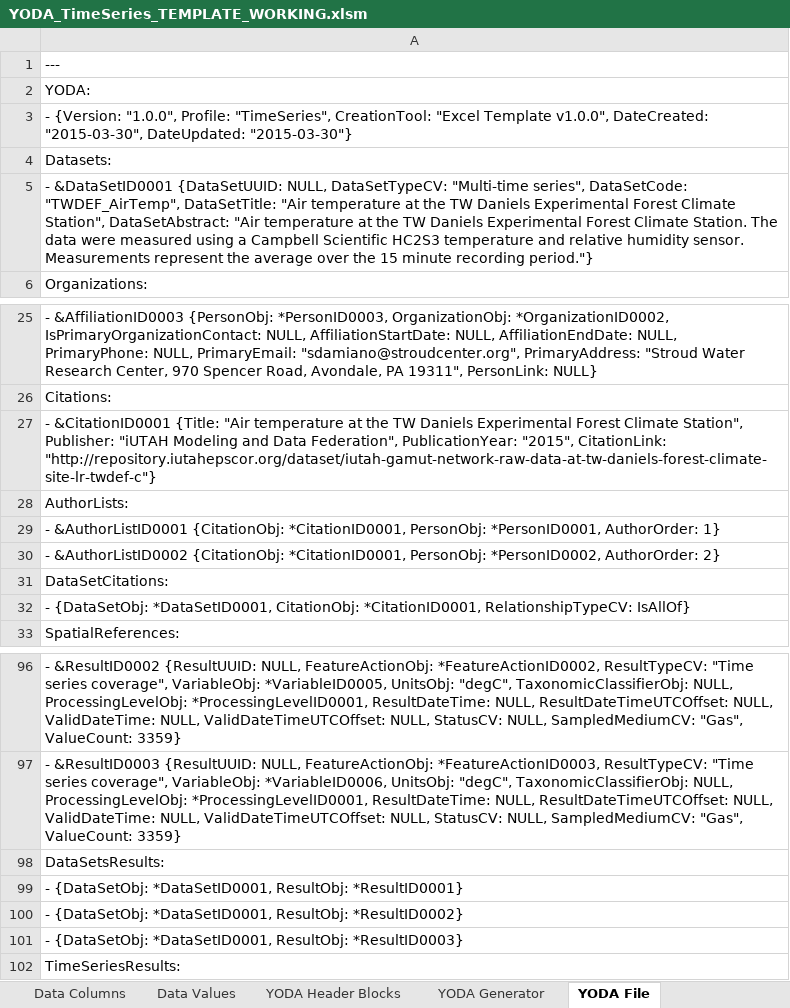
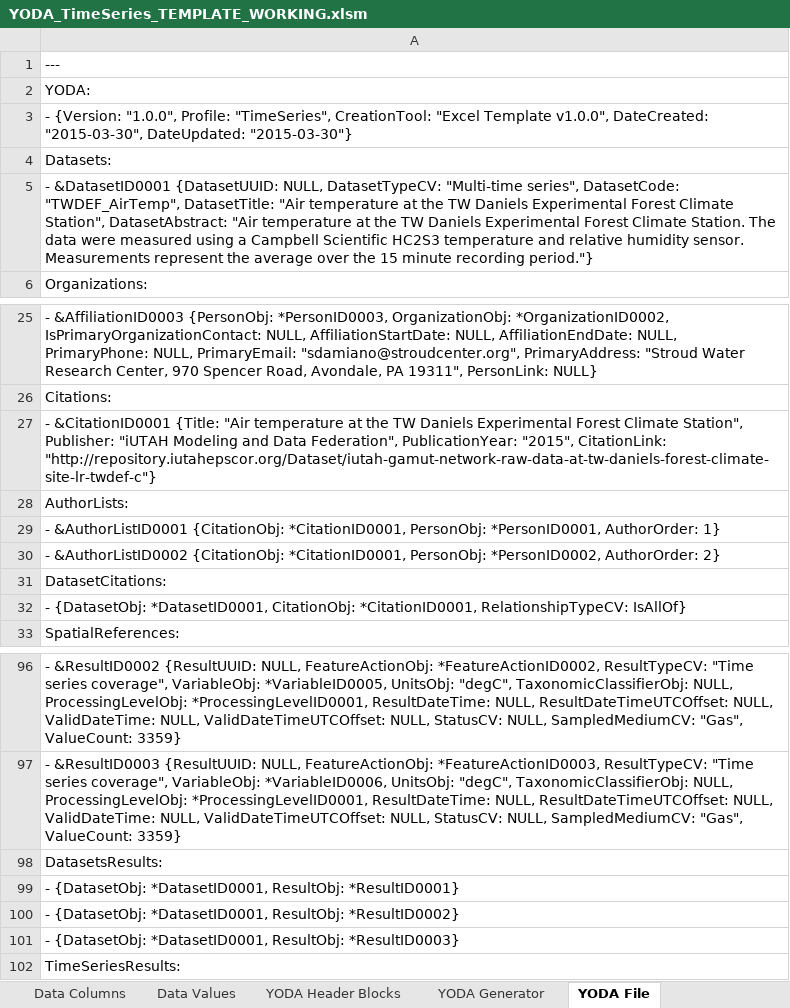
Before and after one commit to ODM2/YODA-File, an Excel workbook: ExcelTemplates/Prototypes/YODA_TimeSeries_TEMPLATE_WORKING.xlsm, sheet YODA File, drawn as a sheet; only a part is shown, gaps mark what is left out; values as stored, in another font and other column widths than the file's, no borders; conditional formats not drawn; the diff names each change by its address in the sheet, - before the commit and + after, or states it on an @@ line.

```diff
--- a/ExcelTemplates/Prototypes/YODA_TimeSeries_TEMPLATE_WORKING.xlsm (sheet YODA File)
+++ b/ExcelTemplates/Prototypes/YODA_TimeSeries_TEMPLATE_WORKING.xlsm (sheet YODA File)
-A5: - &DataSetID0001 {DataSetUUID: NULL, DataSetTypeCV: "Multi-time series", DataSetCode: "TWDEF_AirTemp", DataSetTitle: "Air temperature at the TW Daniels Experimental Forest Climate Station", DataSetAbstract: "Air temperature…
+A5: - &DatasetID0001 {DatasetUUID: NULL, DatasetTypeCV: "Multi-time series", DatasetCode: "TWDEF_AirTemp", DatasetTitle: "Air temperature at the TW Daniels Experimental Forest Climate Station", DatasetAbstract: "Air temperature…
-A27: …"2015", CitationLink: "http://repository.iutahepscor.org/dataset/iutah-gamut-network-raw-data-at-tw-daniels-forest-climate-site-lr-twdef-c"}
+A27: …"2015", CitationLink: "http://repository.iutahepscor.org/Dataset/iutah-gamut-network-raw-data-at-tw-daniels-forest-climate-site-lr-twdef-c"}
-A31: DataSetCitations:
+A31: DatasetCitations:
-A32: - {DataSetObj: *DataSetID0001, CitationObj: *CitationID0001,…
+A32: - {DatasetObj: *DatasetID0001, CitationObj: *CitationID0001,…
-A98: DataSetsResults:
+A98: DatasetsResults:
-A99: - {DataSetObj: *DataSetID0001, ResultObj: *ResultID0001}
+A99: - {DatasetObj: *DatasetID0001, ResultObj: *ResultID0001}
-A100: - {DataSetObj: *DataSetID0001, ResultObj: *ResultID0002}
+A100: - {DatasetObj: *DatasetID0001, ResultObj: *ResultID0002}
-A101: - {DataSetObj: *DataSetID0001, ResultObj: *ResultID0003}
+A101: - {DatasetObj: *DatasetID0001, ResultObj: *ResultID0003}
```
Also changed, not shown: sheet YODA Header Blocks, sheet Instructions, sheet Dataset Citation, sheet Sampling Features, sheet Controlled Vocabularies, ExcelTemplates/Prototypes/YODA_Specimen_TEMPLATE_WORKING.xlsm.
